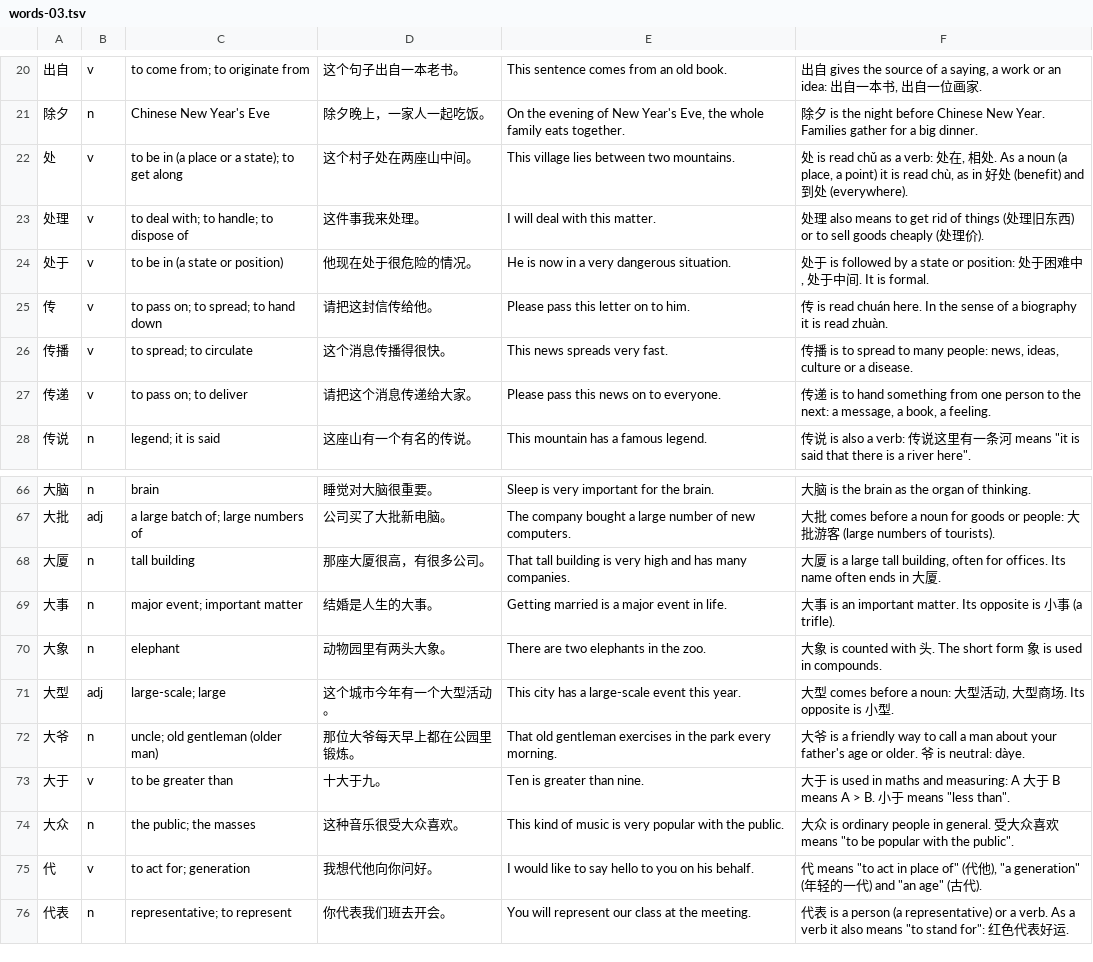
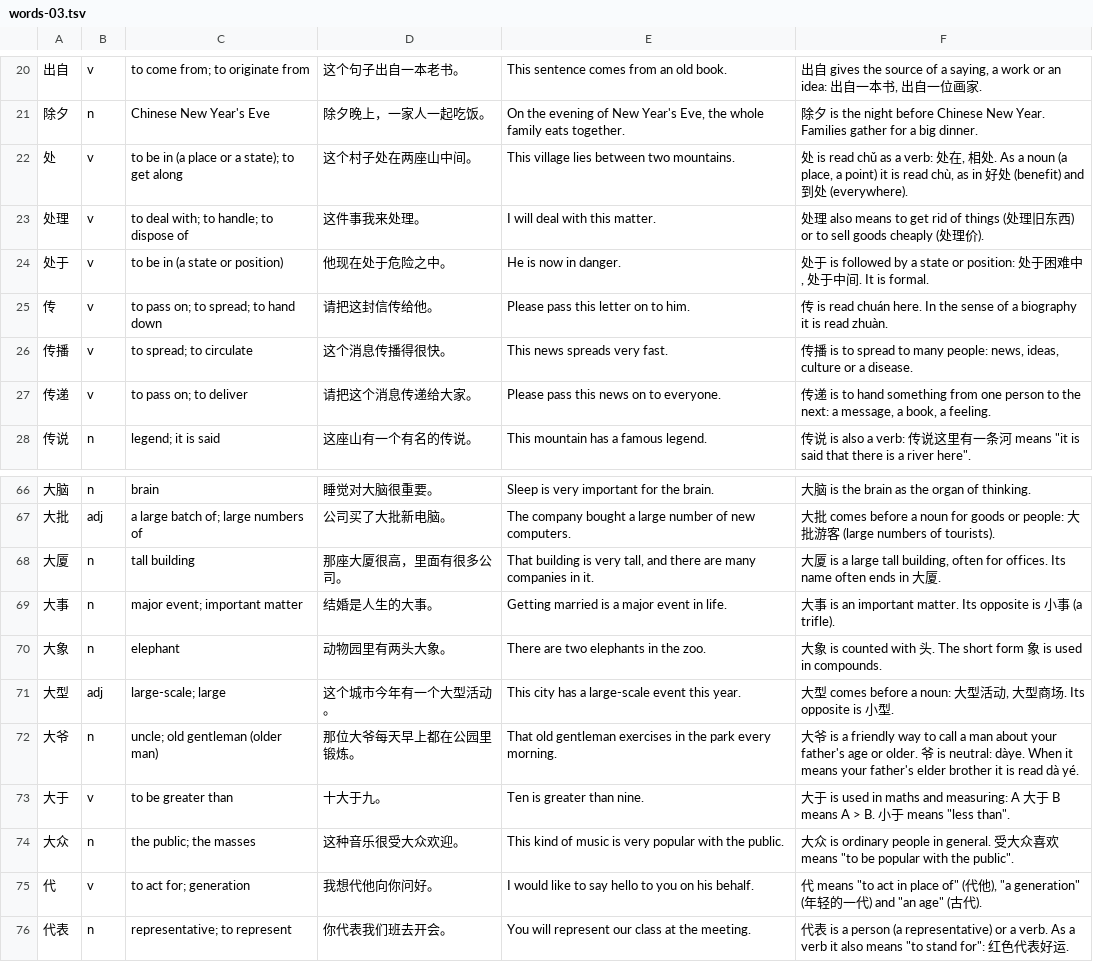
Before and after one commit to alvinyu20/hsk-path, a TSV file: content/l5/words-03.tsv, drawn as a sheet; only a part is shown, gaps mark what is left out.

```diff
--- a/content/l5/words-03.tsv
+++ b/content/l5/words-03.tsv
@@ -23,3 +23,3 @@
 处理	v	to deal with; to handle; to dispose of	这件事我来处理。	I will deal with this matter.	处理 also means to get rid of things (处理旧东西) or to sell goods cheaply (处理价).
-处于	v	to be in (a state or position)	他现在处于很危险的情况。	He is now in a very dangerous situation.	处于 is followed by a state or position: 处于困难中, 处于中间. It is formal.
+处于	v	to be in (a state or position)	他现在处于危险之中。	He is now in danger.	处于 is followed by a state or position: 处于困难中, 处于中间. It is formal.
 传	v	to pass on; to spread; to hand down	请把这封信传给他。	Please pass this letter on to him.	传 is read chuán here. In the sense of a biography it is read zhuàn.
@@ -67,3 +67,3 @@
 大批	adj	a large batch of; large numbers of	公司买了大批新电脑。	The company bought a large number of new computers.	大批 comes before a noun for goods or people: 大批游客 (large numbers of tourists).
-大厦	n	tall building	那座大厦很高，有很多公司。	That tall building is very high and has many companies.	大厦 is a large tall building, often for offices. Its name often ends in 大厦.
+大厦	n	tall building	那座大厦很高，里面有很多公司。	That building is very tall, and there are many companies in it.	大厦 is a large tall building, often for offices. Its name often ends in 大厦.
 大事	n	major event; important matter	结婚是人生的大事。	Getting married is a major event in life.	大事 is an important matter. Its opposite is 小事 (a trifle).
@@ -71,5 +71,5 @@
 大型	adj	large-scale; large	这个城市今年有一个大型活动。	This city has a large-scale event this year.	大型 comes before a noun: 大型活动, 大型商场. Its opposite is 小型.
-大爷	n	uncle; old gentleman (older man)	那位大爷每天早上都在公园里锻炼。	That old gentleman exercises in the park every morning.	大爷 is a friendly way to call a man about your father's age or older. 爷 is neutral: dàye.
+大爷	n	uncle; old gentleman (older man)	那位大爷每天早上都在公园里锻炼。	That old gentleman exercises in the park every morning.	大爷 is a friendly way to call a man about your father's age or older. 爷 is neutral: dàye. When it means your father's elder brother it is read dà yé.
 大于	v	to be greater than	十大于九。	Ten is greater than nine.	大于 is used in maths and measuring: A 大于 B means A > B. 小于 means "less than".
-大众	n	the public; the masses	这种音乐很受大众喜欢。	This kind of music is very popular with the public.	大众 is ordinary people in general. 受大众喜欢 means "to be popular with the public".
+大众	n	the public; the masses	这种音乐很受大众欢迎。	This kind of music is very popular with the public.	大众 is ordinary people in general. 受大众喜欢 means "to be popular with the public".
 代	v	to act for; generation	我想代他向你问好。	I would like to say hello to you on his behalf.	代 means "to act in place of" (代他), "a generation" (年轻的一代) and "an age" (古代).
```
Also changed, not shown: content/l5/words-08.tsv, content/l5/words-12.tsv, 36 other files.
